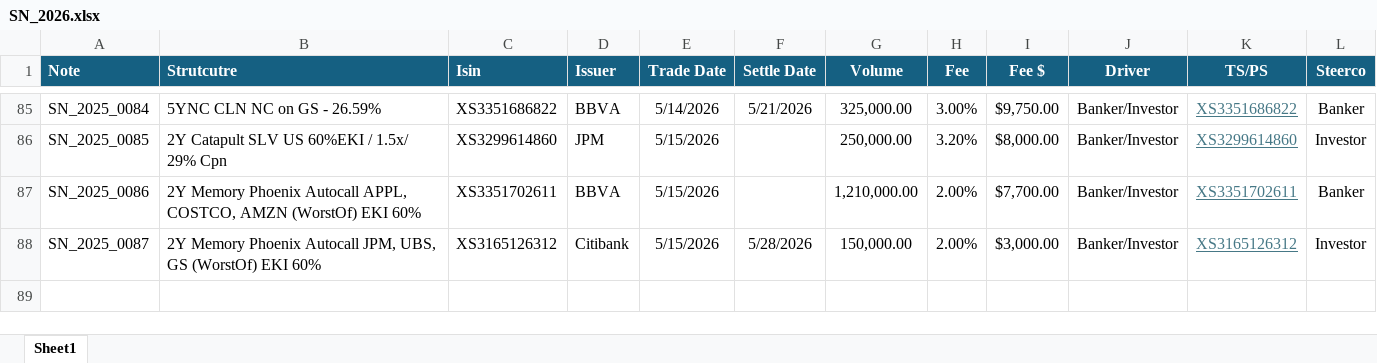
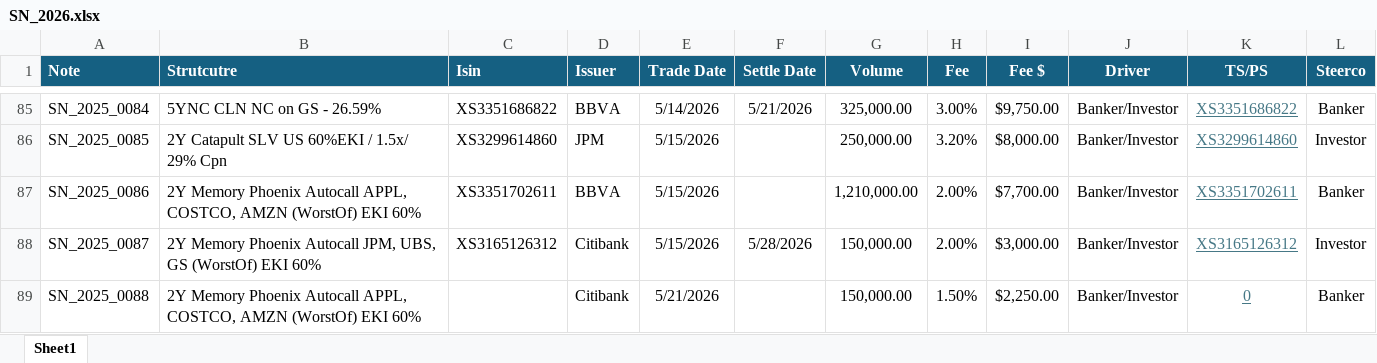
Before and after one commit to gmazoni-brad/SN_Dash, an Excel workbook: SN_2026.xlsx, sheet Sheet1, drawn as a sheet; only a part is shown, gaps mark what is left out; values as stored, in another font and other column widths than the file's, no borders; the diff names each change by its address in the sheet, - before the commit and + after, or states it on an @@ line.

```diff
--- a/SN_2026.xlsx (sheet Sheet1)
+++ b/SN_2026.xlsx (sheet Sheet1)
+row 89: SN_2025_0088 | 2Y Memory Phoenix Autocall APPL, COSTCO, AMZN (WorstOf) EKI 60% |  | Citibank | 5/21/2026 |  | 150,000.00 | 1.50% | $2,250.00 | Banker/Investor | 0 | Banker
```
Also changed, not shown: 1 other file.
